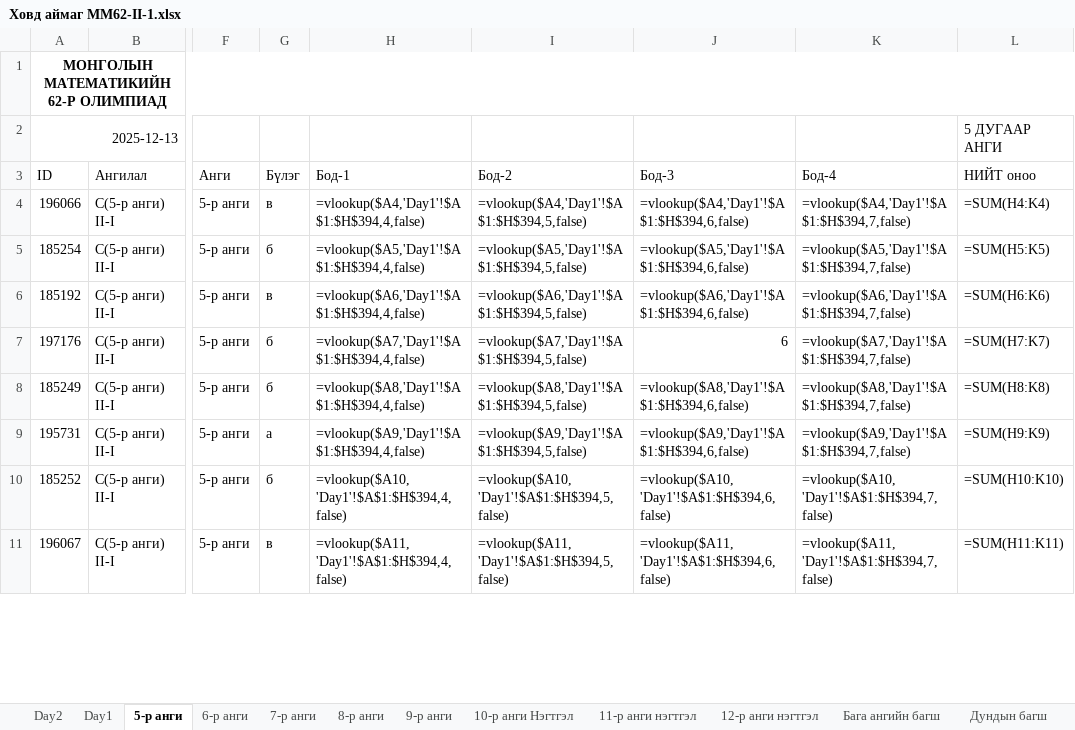
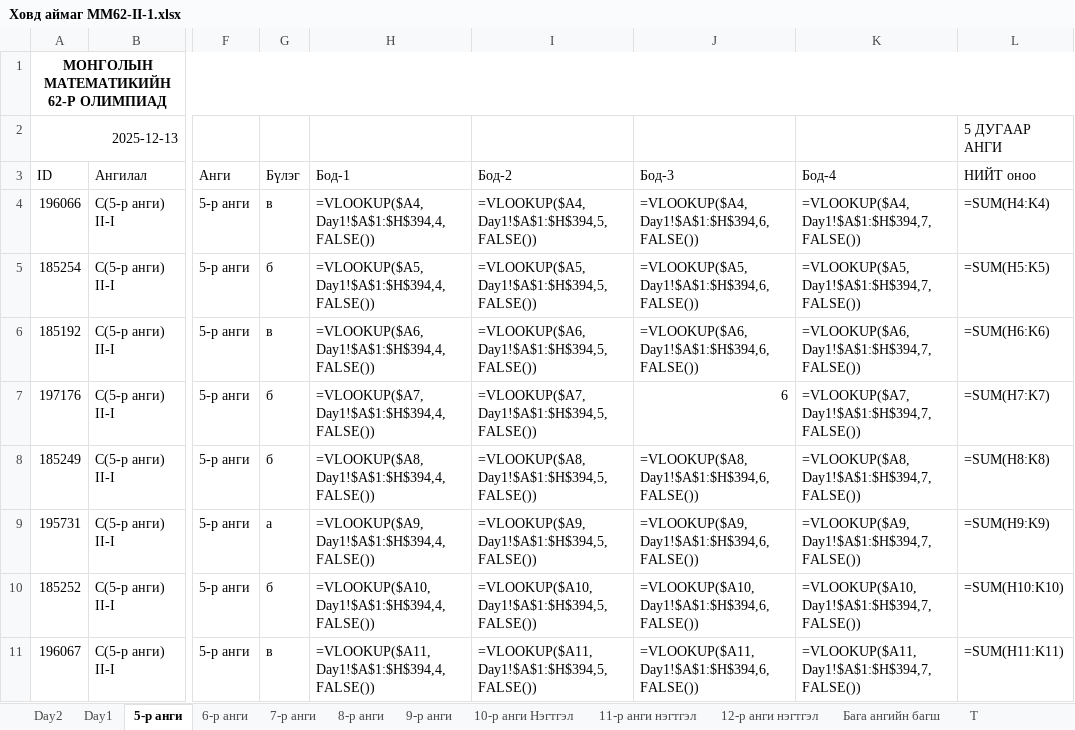
Before and after one commit to baysaa41/mmo, an Excel workbook: result_data/2.1-results/Ховд аймаг ММ62-II-1.xlsx, sheet 5-р анги, drawn as a sheet; only a part is shown, gaps mark what is left out; values as stored, in another font and other column widths than the file's, no borders; formulas are shown in place of their values; charts and pictures not drawn; the diff covers the shown part only; the diff names each change by its address in the sheet, - before the commit and + after, or states it on an @@ line.

```diff
--- a/result_data/2.1-results/Ховд аймаг ММ62-II-1.xlsx (sheet 5-р анги)
+++ b/result_data/2.1-results/Ховд аймаг ММ62-II-1.xlsx (sheet 5-р анги)
-sheet tab: Дундын багш
+sheet tab: T
-H4 (Бод-1): =vlookup($A4,'Day1'!$A$1:$H$394,4,false)
+H4 (Бод-1): =VLOOKUP($A4,Day1!$A$1:$H$394,4,FALSE())
-I4 (Бод-2): =vlookup($A4,'Day1'!$A$1:$H$394,5,false)
+I4 (Бод-2): =VLOOKUP($A4,Day1!$A$1:$H$394,5,FALSE())
-J4 (Бод-3): =vlookup($A4,'Day1'!$A$1:$H$394,6,false)
+J4 (Бод-3): =VLOOKUP($A4,Day1!$A$1:$H$394,6,FALSE())
-K4 (Бод-4): =vlookup($A4,'Day1'!$A$1:$H$394,7,false)
+K4 (Бод-4): =VLOOKUP($A4,Day1!$A$1:$H$394,7,FALSE())
-H5 (Бод-1): =vlookup($A5,'Day1'!$A$1:$H$394,4,false)
+H5 (Бод-1): =VLOOKUP($A5,Day1!$A$1:$H$394,4,FALSE())
-I5 (Бод-2): =vlookup($A5,'Day1'!$A$1:$H$394,5,false)
+I5 (Бод-2): =VLOOKUP($A5,Day1!$A$1:$H$394,5,FALSE())
-J5 (Бод-3): =vlookup($A5,'Day1'!$A$1:$H$394,6,false)
+J5 (Бод-3): =VLOOKUP($A5,Day1!$A$1:$H$394,6,FALSE())
-K5 (Бод-4): =vlookup($A5,'Day1'!$A$1:$H$394,7,false)
+K5 (Бод-4): =VLOOKUP($A5,Day1!$A$1:$H$394,7,FALSE())
-H6 (Бод-1): =vlookup($A6,'Day1'!$A$1:$H$394,4,false)
+H6 (Бод-1): =VLOOKUP($A6,Day1!$A$1:$H$394,4,FALSE())
-I6 (Бод-2): =vlookup($A6,'Day1'!$A$1:$H$394,5,false)
+I6 (Бод-2): =VLOOKUP($A6,Day1!$A$1:$H$394,5,FALSE())
-J6 (Бод-3): =vlookup($A6,'Day1'!$A$1:$H$394,6,false)
+J6 (Бод-3): =VLOOKUP($A6,Day1!$A$1:$H$394,6,FALSE())
-K6 (Бод-4): =vlookup($A6,'Day1'!$A$1:$H$394,7,false)
+K6 (Бод-4): =VLOOKUP($A6,Day1!$A$1:$H$394,7,FALSE())
-H7 (Бод-1): =vlookup($A7,'Day1'!$A$1:$H$394,4,false)
+H7 (Бод-1): =VLOOKUP($A7,Day1!$A$1:$H$394,4,FALSE())
-I7 (Бод-2): =vlookup($A7,'Day1'!$A$1:$H$394,5,false)
+I7 (Бод-2): =VLOOKUP($A7,Day1!$A$1:$H$394,5,FALSE())
-K7 (Бод-4): =vlookup($A7,'Day1'!$A$1:$H$394,7,false)
+K7 (Бод-4): =VLOOKUP($A7,Day1!$A$1:$H$394,7,FALSE())
-H8 (Бод-1): =vlookup($A8,'Day1'!$A$1:$H$394,4,false)
+H8 (Бод-1): =VLOOKUP($A8,Day1!$A$1:$H$394,4,FALSE())
-I8 (Бод-2): =vlookup($A8,'Day1'!$A$1:$H$394,5,false)
+I8 (Бод-2): =VLOOKUP($A8,Day1!$A$1:$H$394,5,FALSE())
-J8 (Бод-3): =vlookup($A8,'Day1'!$A$1:$H$394,6,false)
+J8 (Бод-3): =VLOOKUP($A8,Day1!$A$1:$H$394,6,FALSE())
-K8 (Бод-4): =vlookup($A8,'Day1'!$A$1:$H$394,7,false)
+K8 (Бод-4): =VLOOKUP($A8,Day1!$A$1:$H$394,7,FALSE())
-H9 (Бод-1): =vlookup($A9,'Day1'!$A$1:$H$394,4,false)
+H9 (Бод-1): =VLOOKUP($A9,Day1!$A$1:$H$394,4,FALSE())
-I9 (Бод-2): =vlookup($A9,'Day1'!$A$1:$H$394,5,false)
+I9 (Бод-2): =VLOOKUP($A9,Day1!$A$1:$H$394,5,FALSE())
-J9 (Бод-3): =vlookup($A9,'Day1'!$A$1:$H$394,6,false)
+J9 (Бод-3): =VLOOKUP($A9,Day1!$A$1:$H$394,6,FALSE())
-K9 (Бод-4): =vlookup($A9,'Day1'!$A$1:$H$394,7,false)
+K9 (Бод-4): =VLOOKUP($A9,Day1!$A$1:$H$394,7,FALSE())
-H10 (Бод-1): =vlookup($A10,'Day1'!$A$1:$H$394,4,false)
+H10 (Бод-1): =VLOOKUP($A10,Day1!$A$1:$H$394,4,FALSE())
-I10 (Бод-2): =vlookup($A10,'Day1'!$A$1:$H$394,5,false)
+I10 (Бод-2): =VLOOKUP($A10,Day1!$A$1:$H$394,5,FALSE())
-J10 (Бод-3): =vlookup($A10,'Day1'!$A$1:$H$394,6,false)
+J10 (Бод-3): =VLOOKUP($A10,Day1!$A$1:$H$394,6,FALSE())
-K10 (Бод-4): =vlookup($A10,'Day1'!$A$1:$H$394,7,false)
+K10 (Бод-4): =VLOOKUP($A10,Day1!$A$1:$H$394,7,FALSE())
-H11 (Бод-1): =vlookup($A11,'Day1'!$A$1:$H$394,4,false)
+H11 (Бод-1): =VLOOKUP($A11,Day1!$A$1:$H$394,4,FALSE())
-I11 (Бод-2): =vlookup($A11,'Day1'!$A$1:$H$394,5,false)
+I11 (Бод-2): =VLOOKUP($A11,Day1!$A$1:$H$394,5,FALSE())
-J11 (Бод-3): =vlookup($A11,'Day1'!$A$1:$H$394,6,false)
+J11 (Бод-3): =VLOOKUP($A11,Day1!$A$1:$H$394,6,FALSE())
-K11 (Бод-4): =vlookup($A11,'Day1'!$A$1:$H$394,7,false)
+K11 (Бод-4): =VLOOKUP($A11,Day1!$A$1:$H$394,7,FALSE())
```
Also changed, not shown: 192 edited cells elsewhere in this sheet, sheet 6-р анги, sheet 10-р анги Нэгтгэл, sheet 8-р анги, sheet T, sheet 7-р анги, sheet Бага ангийн багш, 8 more sheets, charts or pictures, 1 other file.
